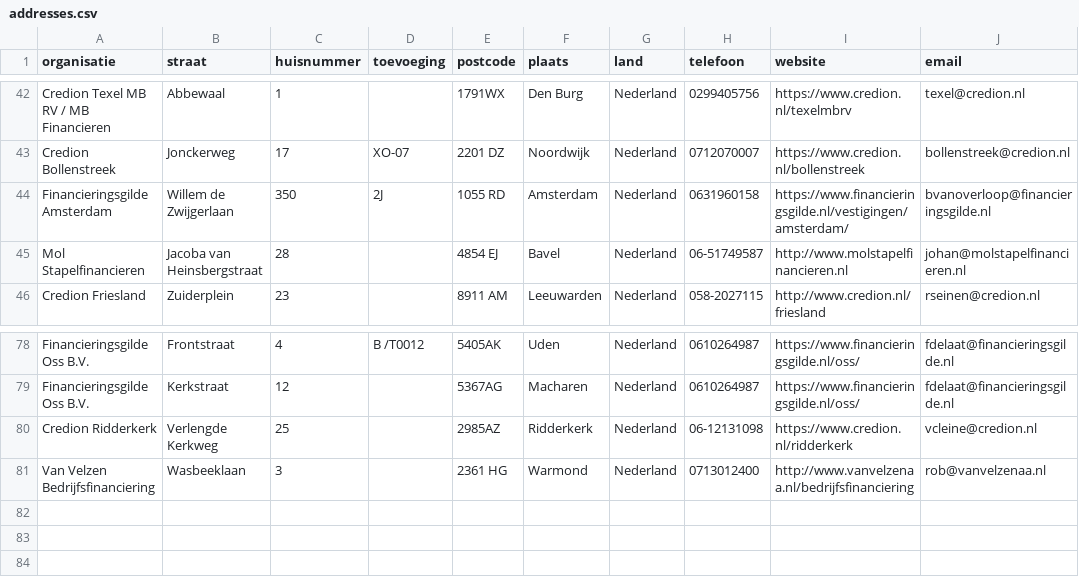
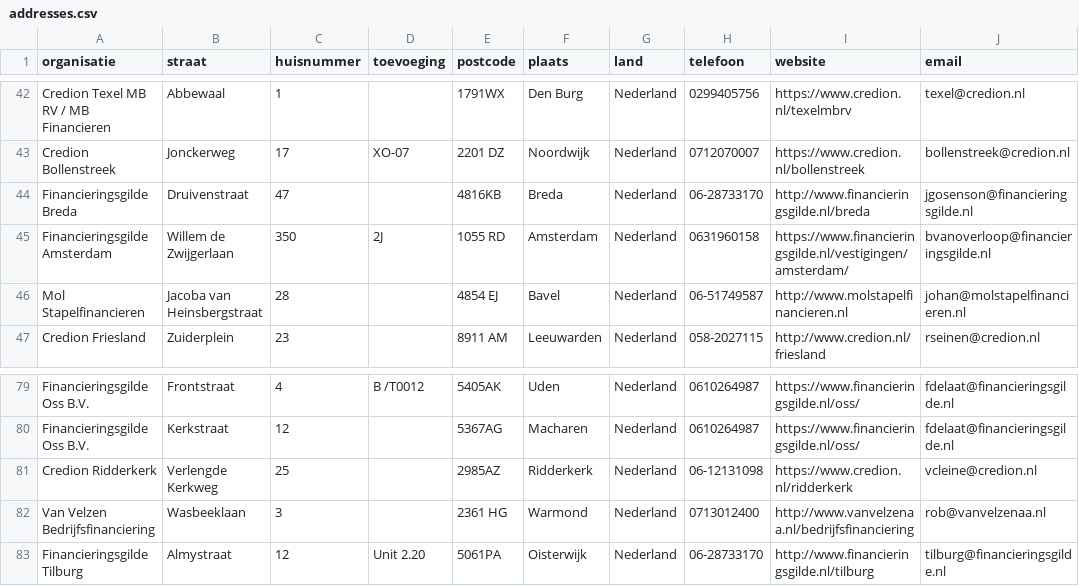
Before and after one commit to Stichting-MKB-Financiering/update-advisors, a CSV file: addresses.csv, drawn as a sheet; only a part is shown, gaps mark what is left out.

```diff
--- a/addresses.csv
+++ b/addresses.csv
@@ -43,2 +43,3 @@
 "Credion Bollenstreek", "Jonckerweg", "17", "XO-07", "2201 DZ", "Noordwijk", "Nederland", "0712070007", "https://www.credion.nl/bollenstreek", "bollenstreek@credion.nl"
+"Financieringsgilde Breda", "Druivenstraat", "47", , "4816KB", "Breda", "Nederland", "06-28733170", "http://www.financieringsgilde.nl/breda", "jgosenson@financieringsgilde.nl"
 "Financieringsgilde Amsterdam", "Willem de Zwijgerlaan", "350", "2J", "1055 RD", "Amsterdam", "Nederland", "0631960158", "https://www.financieringsgilde.nl/vestigingen/amsterdam/", "bvanoverloop@financieringsgilde.nl"
@@ -81 +82,2 @@
 "Van Velzen Bedrijfsfinanciering", "Wasbeeklaan", "3", , "2361 HG", "Warmond", "Nederland", "0713012400", "http://www.vanvelzenaa.nl/bedrijfsfinanciering", "rob@vanvelzenaa.nl"
+"Financieringsgilde Tilburg", "Almystraat", "12", "Unit 2.20", "5061PA", "Oisterwijk", "Nederland", "06-28733170", "http://www.financieringsgilde.nl/tilburg", "tilburg@financieringsgilde.nl"
```
Also changed, not shown: 1 other file.
